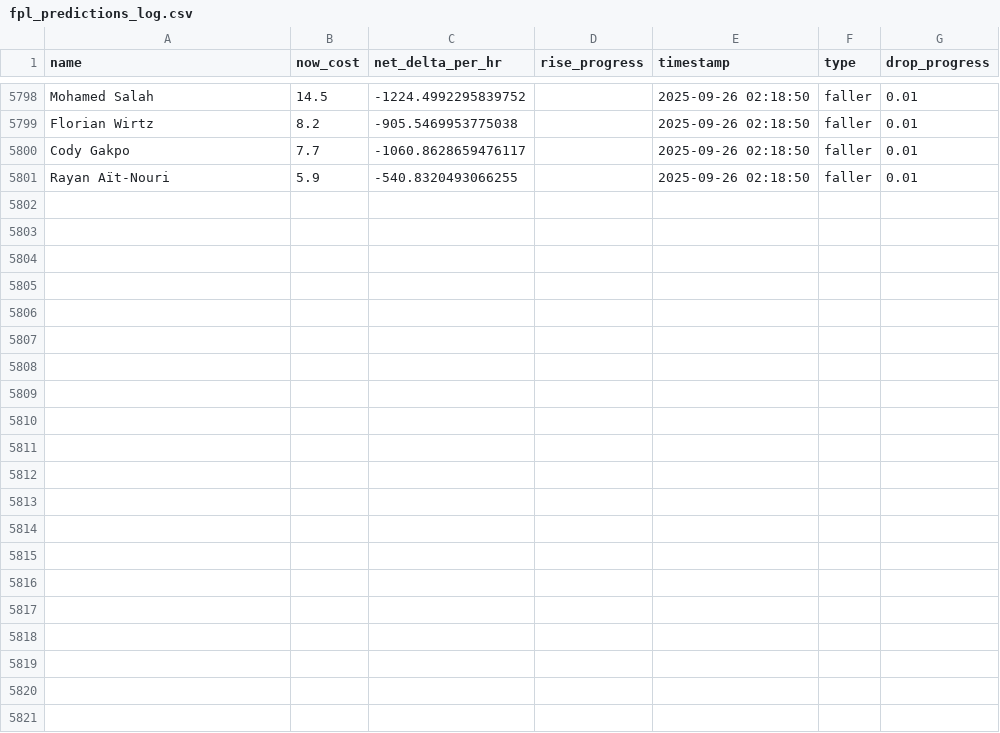
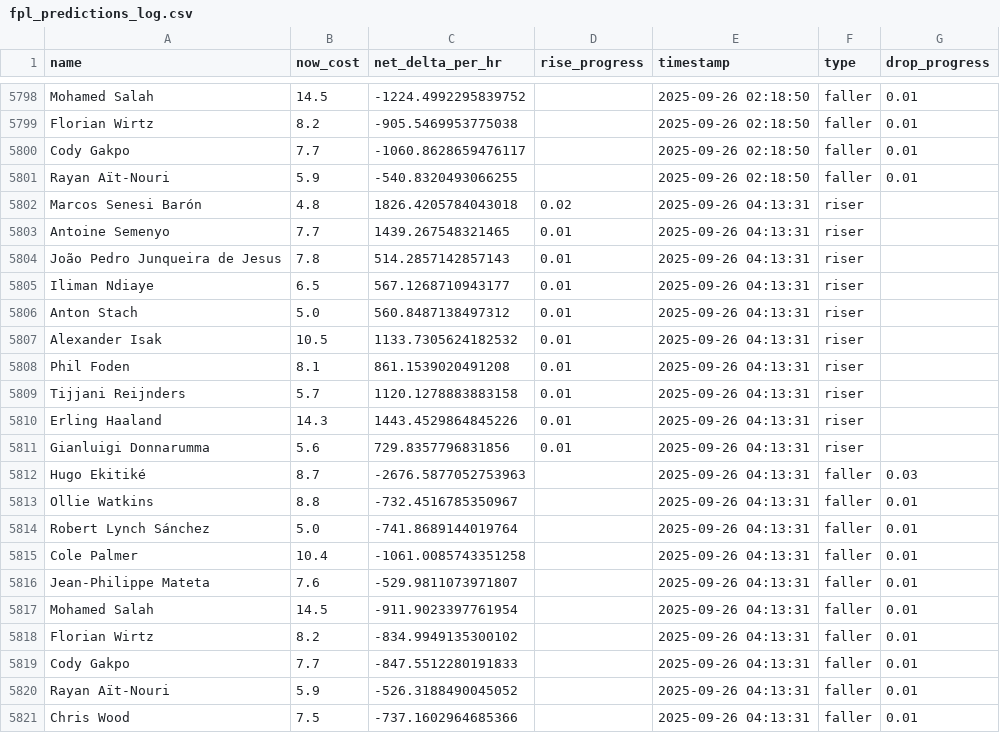
Before and after one commit to muhtasim-maleque/fpl-price-changes, a CSV file: fpl_predictions_log.csv, drawn as a sheet; only a part is shown, gaps mark what is left out.

```diff
--- a/fpl_predictions_log.csv
+++ b/fpl_predictions_log.csv
@@ -5801 +5801,21 @@ Cody Gakpo,7.7,-1060.8628659476117,,2025-09-26 02:18:50,faller,0.01
 Rayan Aït-Nouri,5.9,-540.8320493066255,,2025-09-26 02:18:50,faller,0.01
+Marcos Senesi Barón,4.8,1826.4205784043018,0.02,2025-09-26 04:13:31,riser,
+Antoine Semenyo,7.7,1439.267548321465,0.01,2025-09-26 04:13:31,riser,
+João Pedro Junqueira de Jesus,7.8,514.2857142857143,0.01,2025-09-26 04:13:31,riser,
+Iliman Ndiaye,6.5,567.1268710943177,0.01,2025-09-26 04:13:31,riser,
+Anton Stach,5.0,560.8487138497312,0.01,2025-09-26 04:13:31,riser,
+Alexander Isak,10.5,1133.7305624182532,0.01,2025-09-26 04:13:31,riser,
+Phil Foden,8.1,861.1539020491208,0.01,2025-09-26 04:13:31,riser,
+Tijjani Reijnders,5.7,1120.1278883883158,0.01,2025-09-26 04:13:31,riser,
+Erling Haaland,14.3,1443.4529864845226,0.01,2025-09-26 04:13:31,riser,
+Gianluigi Donnarumma,5.6,729.8357796831856,0.01,2025-09-26 04:13:31,riser,
+Hugo Ekitiké,8.7,-2676.5877052753963,,2025-09-26 04:13:31,faller,0.03
+Ollie Watkins,8.8,-732.4516785350967,,2025-09-26 04:13:31,faller,0.01
+Robert Lynch Sánchez,5.0,-741.8689144019764,,2025-09-26 04:13:31,faller,0.01
+Cole Palmer,10.4,-1061.0085743351258,,2025-09-26 04:13:31,faller,0.01
+Jean-Philippe Mateta,7.6,-529.9811073971807,,2025-09-26 04:13:31,faller,0.01
+Mohamed Salah,14.5,-911.9023397761954,,2025-09-26 04:13:31,faller,0.01
+Florian Wirtz,8.2,-834.9949135300102,,2025-09-26 04:13:31,faller,0.01
+Cody Gakpo,7.7,-847.5512280191833,,2025-09-26 04:13:31,faller,0.01
+Rayan Aït-Nouri,5.9,-526.3188490045052,,2025-09-26 04:13:31,faller,0.01
+Chris Wood,7.5,-737.1602964685366,,2025-09-26 04:13:31,faller,0.01
```
Also changed, not shown: fpl_summary.csv.
